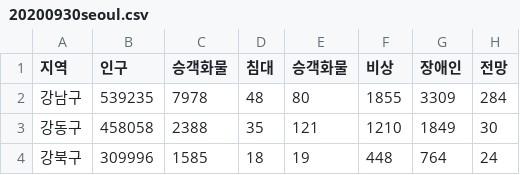
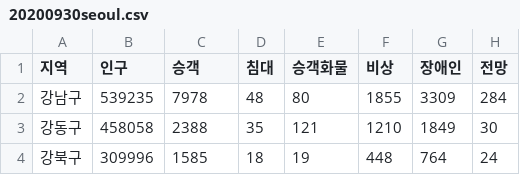
Before and after one commit to pong3pong3/bulbul, a CSV file: 20200930seoul.csv, drawn as a sheet; only a part is shown; the diff names each change by its address in the sheet, - before the commit and + after, or states it on an @@ line.

Commit message:
Update 20200930seoul.csv

```diff
--- a/20200930seoul.csv
+++ b/20200930seoul.csv
-C1: 승객화물
+C1: 승객
```
